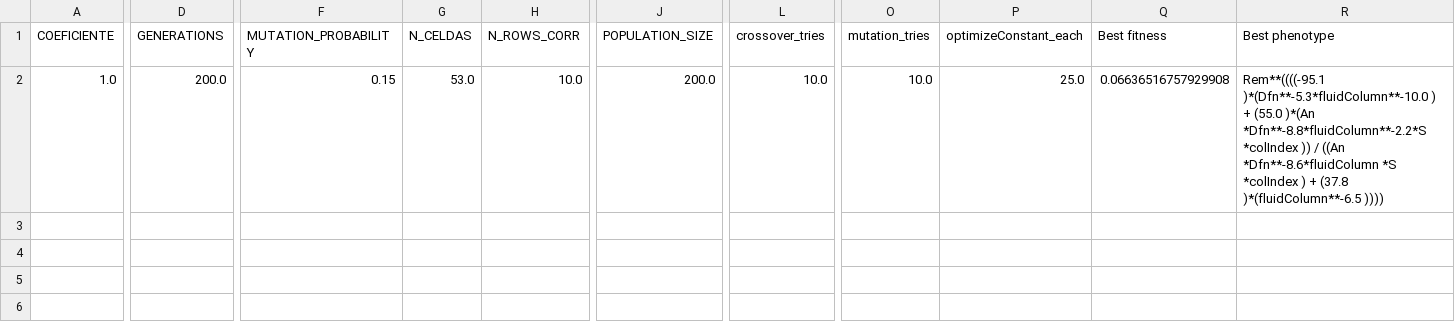
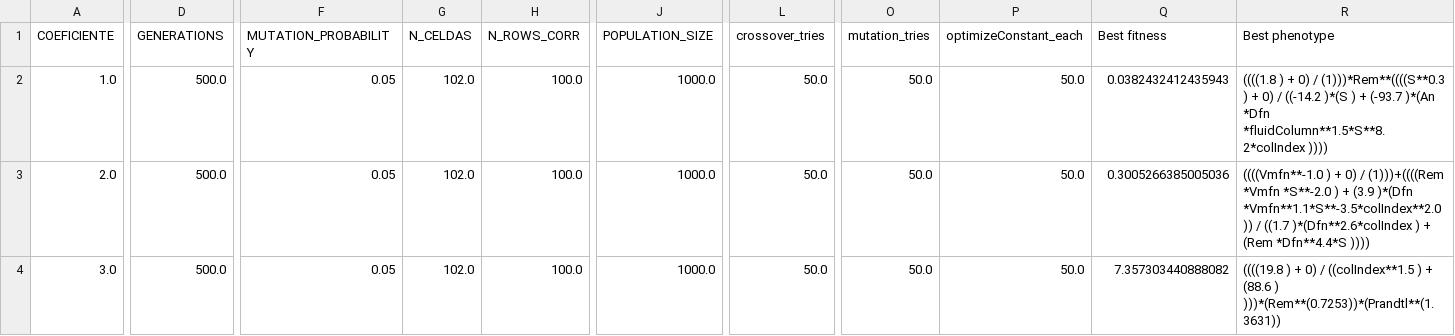
Before and after one commit to rafadls/GE_RD_simple, a CSV file: Experiments/data.csv, drawn as a sheet; only a part is shown, gaps mark what is left out; rows hold the shown columns only; the diff covers the shown part only; the diff names each change by its address in the sheet, - before the commit and + after, or states it on an @@ line.

```diff
--- a/Experiments/data.csv
+++ b/Experiments/data.csv
-D2 (GENERATIONS): 200.0
+D2 (GENERATIONS): 500.0
-F2 (MUTATION_PROBABILITY): 0.15
+F2 (MUTATION_PROBABILITY): 0.05
-G2 (N_CELDAS): 53.0
+G2 (N_CELDAS): 102.0
-H2 (N_ROWS_CORR): 10.0
+H2 (N_ROWS_CORR): 100.0
-J2 (POPULATION_SIZE): 200.0
+J2 (POPULATION_SIZE): 1000.0
-L2 (crossover_tries): 10.0
+L2 (crossover_tries): 50.0
-O2 (mutation_tries): 10.0
+O2 (mutation_tries): 50.0
-P2 (optimizeConstant_each): 25.0
+P2 (optimizeConstant_each): 50.0
-Q2 (Best fitness): 0.06636516757929908
+Q2 (Best fitness): 0.0382432412435943
-R2 (Best phenotype): Rem**((((-95.1 )*(Dfn**-5.3*fluidColumn**-10.0 ) + (55.0 )*(An *Dfn**-8.8*fluidColumn**-2.2*S *colIndex )) / ((An *Dfn**-8.6*fluidColumn *S *colIndex ) + (37.8 )*(fluidColumn**-6.5 ))))
+R2 (Best phenotype): ((((1.8 ) + 0) / (1)))*Rem**((((S**0.3 ) + 0) / ((-14.2 )*(S ) + (-93.7 )*(An *Dfn *fluidColumn**1.5*S**8.2*colIndex ))))
+row 3: 2.0 | 500.0 | 0.05 | 102.0 | 100.0 | 1000.0 | 50.0 | 50.0 | 50.0 | 0.3005266385005036 | ((((Vmfn**-1.0 ) + 0) / (1)))+((((Rem *Vmfn *S**-2.0 ) + (3.9 )*(Dfn *Vmfn**1.1*S**-3.5*colIndex**2.0 )) / ((1.7 )*(Dfn**2.6*colIndex ) + (Rem *Dfn**4.4*S ))))
+row 4: 3.0 | 500.0 | 0.05 | 102.0 | 100.0 | 1000.0 | 50.0 | 50.0 | 50.0 | 7.357303440888082 | ((((19.8 ) + 0) / ((colIndex**1.5 ) + (88.6 ) )))*(Rem**(0.7253))*(Prandtl**(1.3631))
```
Also changed, not shown: 1 edited cell elsewhere in this file, 7 other files.
